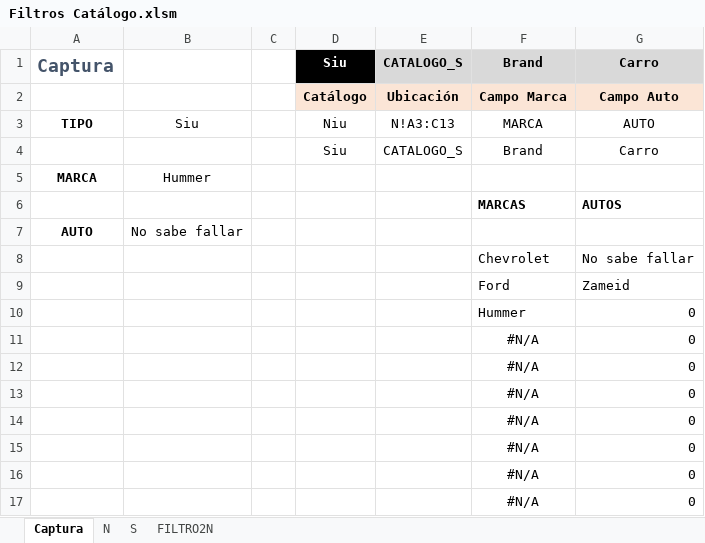
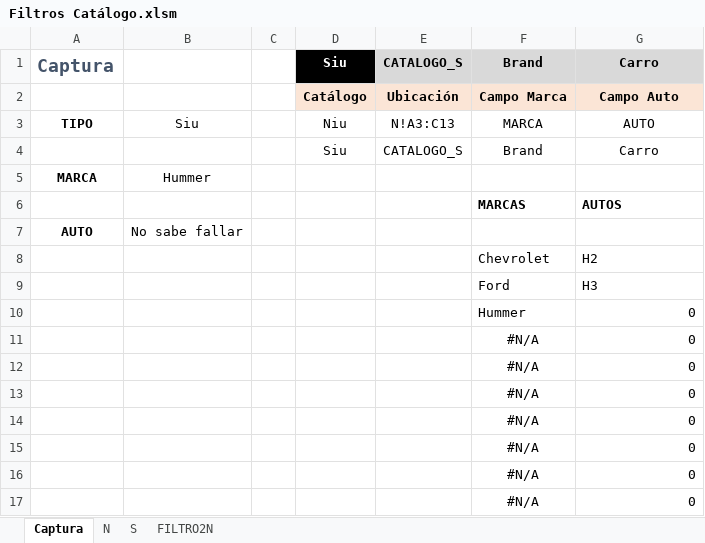
Before and after one commit to El-Servas/ae, an Excel workbook: Filtro/Filtros Catálogo.xlsm, sheet Captura, drawn as a sheet; values as stored, in another font and other column widths than the file's, no borders; the diff names each change by its address in the sheet, - before the commit and + after, or states it on an @@ line.

```diff
--- a/Filtro/Filtros Catálogo.xlsm (sheet Captura)
+++ b/Filtro/Filtros Catálogo.xlsm (sheet Captura)
-G8: No sabe fallar
+G8: H2
-G9: Zameid
+G9: H3
```
Also changed, not shown: sheet FILTRO2N, 1 other file.
